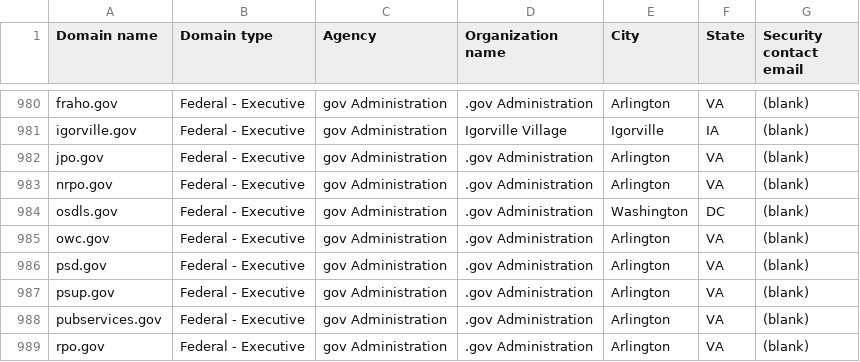
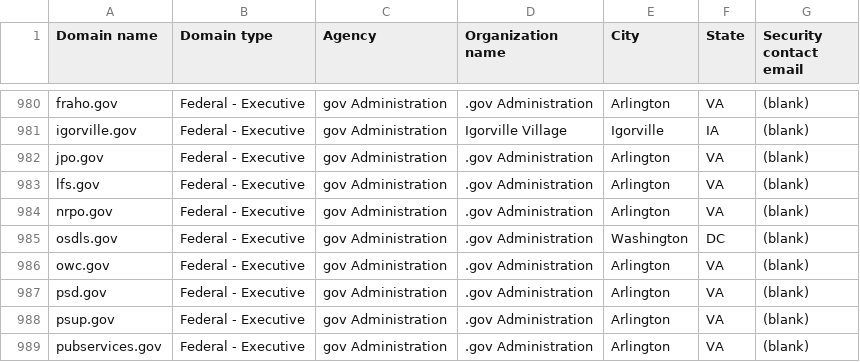
Before and after one commit to LadyPhoeynix/dotgov-data, a CSV file: current-federal.csv, drawn as a sheet; only a part is shown, gaps mark what is left out; the shorter side is filled out with more unchanged rows; the diff names each change by its address in the sheet, - before the commit and + after, or states it on an @@ line.

Commit message:
Flat: latest data (2025-04-24T06:37:23.528Z) {   "date": "2025-04-24T06:37:23.528Z",   "files": [     {       "name": "current-federal.csv",       "deltaBytes": 89,       "source": "https://manage.get.gov/api/v1/get-report/current-federal"     },     {       "name": "current-full.csv",       "deltaBytes": 1450,       "source": "https://manage.get.gov/api/v1/get-report/current-full"     }   ] }

```diff
--- a/current-federal.csv
+++ b/current-federal.csv
+row 983: lfs.gov | Federal - Executive | gov Administration | .gov Administration | Arlington | VA | (blank)
```
Also changed, not shown: 1 other file.
